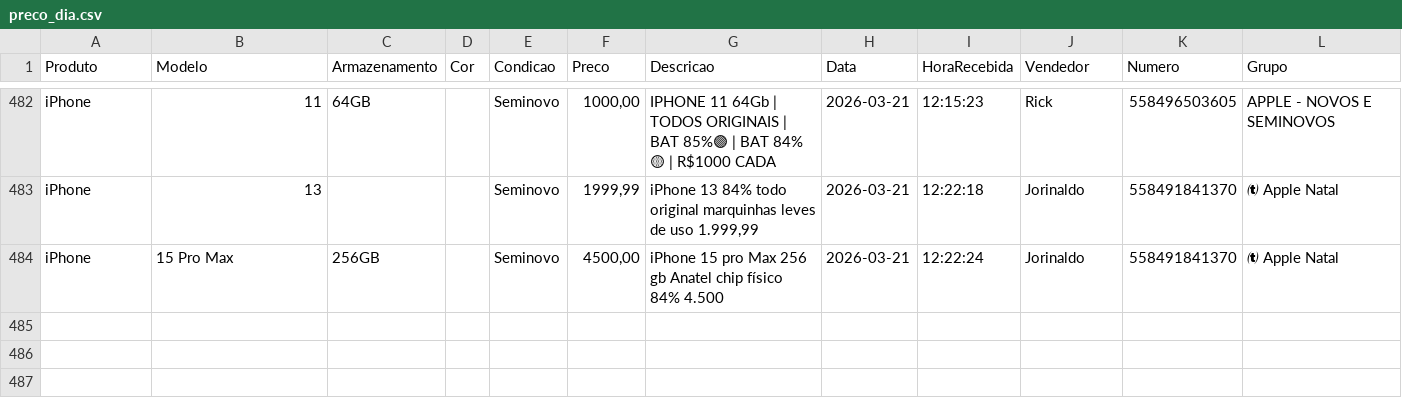
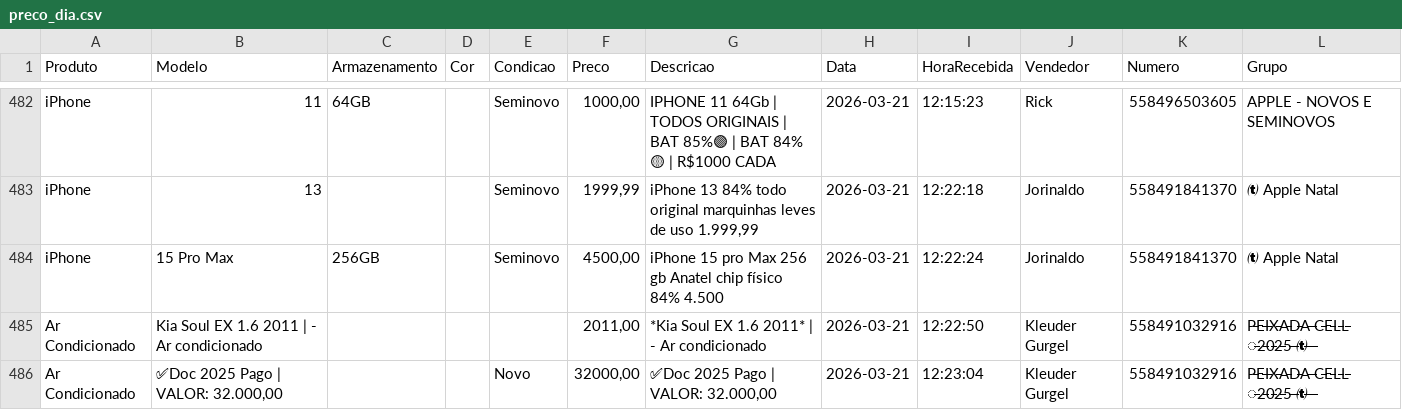
Before and after one commit to informark/Repository-name-relatorio-informark, a CSV file: preco_dia.csv, drawn as a sheet; only a part is shown, gaps mark what is left out.

```diff
--- a/preco_dia.csv
+++ b/preco_dia.csv
@@ -484 +484,3 @@ Produto,Modelo,Armazenamento,Cor,Condicao,Preco,Descricao,Data,HoraRecebida,Vend
 "iPhone","15 Pro Max","256GB","","Seminovo","4500,00","iPhone 15 pro Max 256 gb Anatel chip físico 84% 4.500","2026-03-21","12:22:24","Jorinaldo","558491841370"," Apple Natal"
+"Ar Condicionado","Kia Soul EX 1.6 2011 | - Ar condicionado","","","","2011,00","*Kia Soul EX 1.6 2011* | - Ar condicionado","2026-03-21","12:22:50","Kleuder Gurgel","558491032916","P̶E̶I̶X̶A̶D̶A̶ ̶C̶E̶L̶L̶ ̶2̶0̶2̶5̶ ̶̶ ̶ ̶"
+"Ar Condicionado","✅Doc 2025 Pago | VALOR: 32.000,00","","","Novo","32000,00","✅Doc 2025 Pago | VALOR: 32.000,00","2026-03-21","12:23:04","Kleuder Gurgel","558491032916","P̶E̶I̶X̶A̶D̶A̶ ̶C̶E̶L̶L̶ ̶2̶0̶2̶5̶ ̶̶ ̶ ̶"
```
Also changed, not shown: 1 other file.
